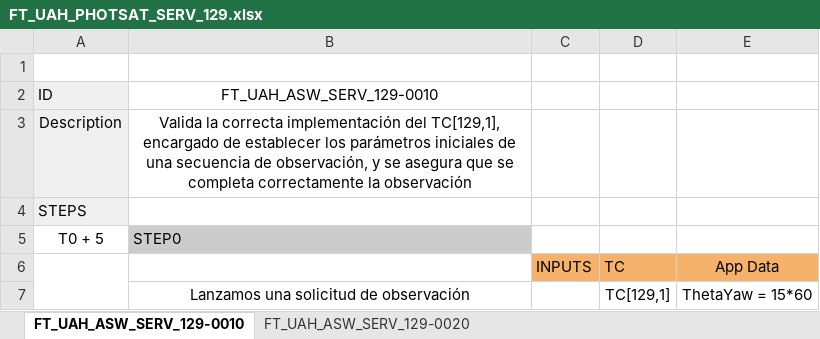
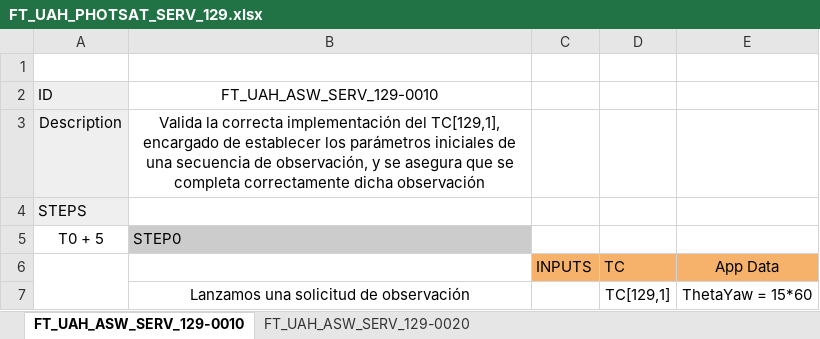
Before and after one commit to RequiemDmenor/TRABAJO_GESTION_DATOS, an Excel workbook: DJF/FT_UAH_PHOTSAT_SERV_129.xlsx, sheet FT_UAH_ASW_SERV_129-0010, drawn as a sheet; only a part is shown; values as stored, in another font and other column widths than the file's, no borders; the diff names each change by its address in the sheet, - before the commit and + after, or states it on an @@ line.

Commit message:
actualización_excel

```diff
--- a/DJF/FT_UAH_PHOTSAT_SERV_129.xlsx (sheet FT_UAH_ASW_SERV_129-0010)
+++ b/DJF/FT_UAH_PHOTSAT_SERV_129.xlsx (sheet FT_UAH_ASW_SERV_129-0010)
-B3 (FT_UAH_ASW_SERV_129-0010): …completa correctamente la observación
+B3 (FT_UAH_ASW_SERV_129-0010): …completa correctamente dicha observación
```
